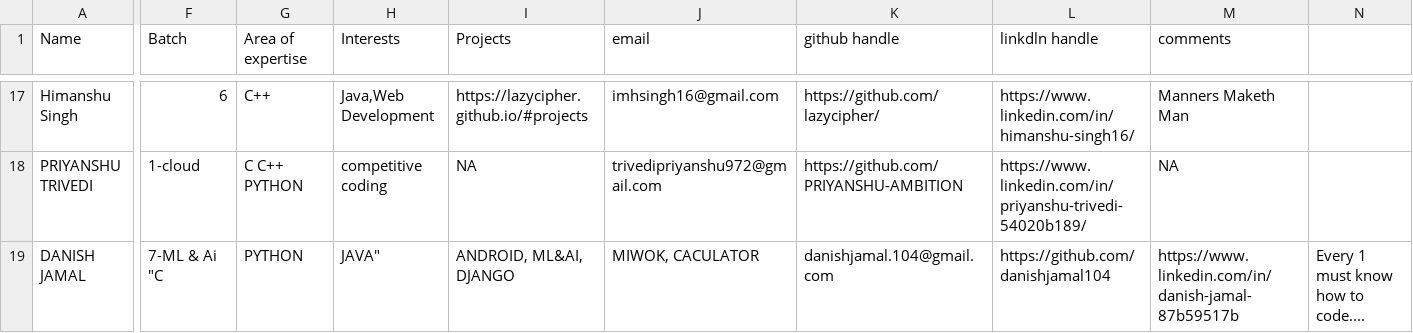
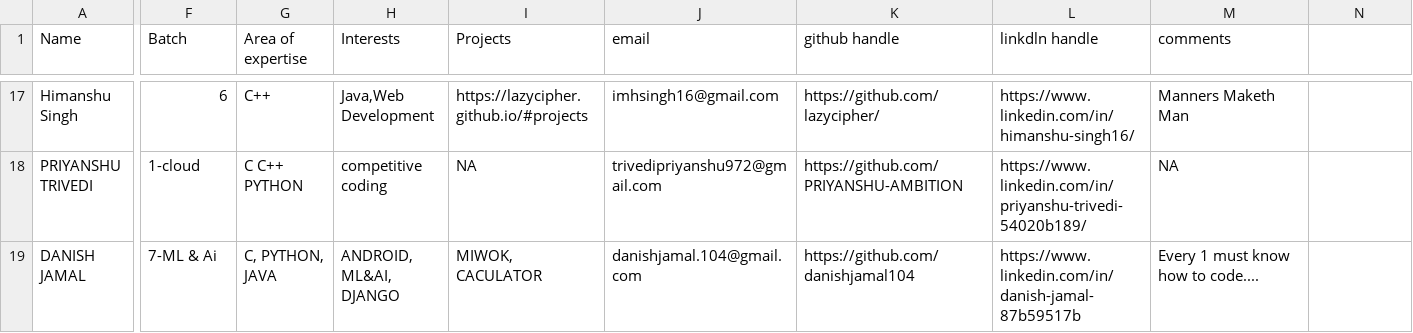
Before and after one commit to uditrajsingh/gitTest, a CSV file: info.csv, drawn as a sheet; only a part is shown, gaps mark what is left out; the diff names each change by its address in the sheet, - before the commit and + after, or states it on an @@ line.

Commit message:
update

```diff
--- a/info.csv
+++ b/info.csv
-F19 (Batch): 7-ML & Ai "C
+F19 (Batch): 7-ML & Ai
-G19 (Area of expertise): PYTHON
+G19 (Area of expertise): C, PYTHON, JAVA
-H19 (Interests): JAVA"
+H19 (Interests): ANDROID, ML&AI, DJANGO
-I19 (Projects): ANDROID, ML&AI, DJANGO
+I19 (Projects): MIWOK, CACULATOR
-J19 (email): MIWOK, CACULATOR
+J19 (email): danishjamal.104@gmail.com
-K19 (github handle): danishjamal.104@gmail.com
+K19 (github handle): https://github.com/danishjamal104
-L19 (linkdln handle): https://github.com/danishjamal104
+L19 (linkdln handle): https://www.linkedin.com/in/danish-jamal-87b59517b
-M19 (comments): https://www.linkedin.com/in/danish-jamal-87b59517b
+M19 (comments): Every 1 must know how to code....
-N19: Every 1 must know how to code....
+N19: (empty)
```
